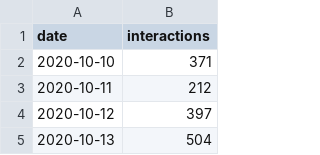
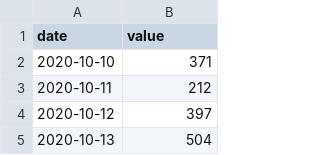
Before and after one commit to blounkm/data_dump, a CSV file: example_beacon_data.csv, drawn as a sheet; only a part is shown.

Commit message:
wide range example interaction data

```diff
--- a/example_beacon_data.csv
+++ b/example_beacon_data.csv
@@ -1,2 +1,2 @@
-date,interactions
+date,value
 2020-10-10,371
```
